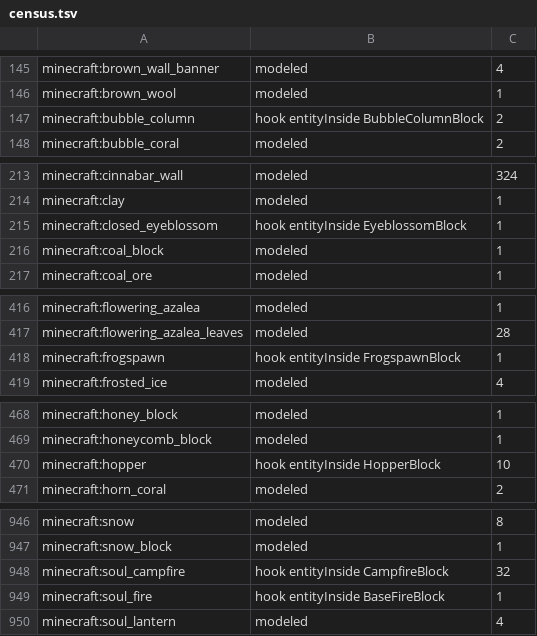
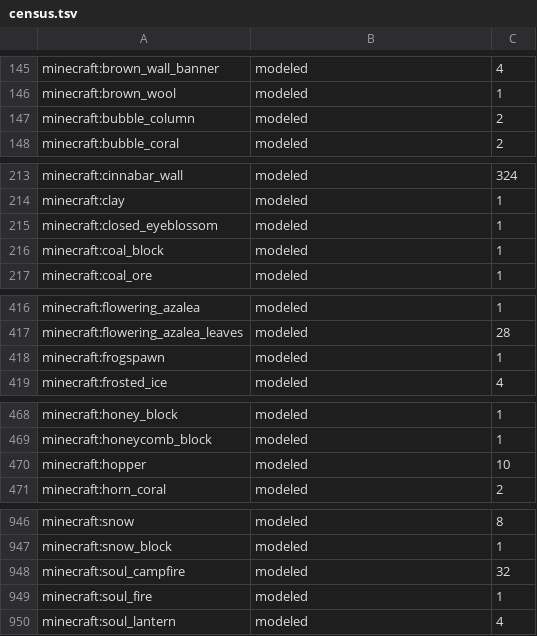
Before and after one commit to GildedSignal/path-tracing, a TSV file: engine/world/data/census.tsv, drawn as a sheet; only a part is shown, gaps mark what is left out; the diff covers the shown part only.

Commit message:
Port cauldrons, big dripleaf, wither rose, portals, redstone scheduling, and 26.2 world model hooks onto wt/fold-edit
Map: unchanged, because wt/port-fold stays off main until verified in game.
Bought: 32,252/32,366 registry states modeled in world census (326 jar-executed witnesses in cauldron_redstone.tsv).

```diff
--- a/engine/world/data/census.tsv
+++ b/engine/world/data/census.tsv
@@ -146,3 +146,3 @@ minecraft:brown_wall_banner	modeled	4
 minecraft:brown_wool	modeled	1
-minecraft:bubble_column	hook entityInside BubbleColumnBlock	2
+minecraft:bubble_column	modeled	2
 minecraft:bubble_coral	modeled	2
@@ -214,3 +214,3 @@ minecraft:cinnabar_wall	modeled	324
 minecraft:clay	modeled	1
-minecraft:closed_eyeblossom	hook entityInside EyeblossomBlock	1
+minecraft:closed_eyeblossom	modeled	1
 minecraft:coal_block	modeled	1
@@ -417,3 +417,3 @@ minecraft:flowering_azalea	modeled	1
 minecraft:flowering_azalea_leaves	modeled	28
-minecraft:frogspawn	hook entityInside FrogspawnBlock	1
+minecraft:frogspawn	modeled	1
 minecraft:frosted_ice	modeled	4
@@ -469,3 +469,3 @@ minecraft:honey_block	modeled	1
 minecraft:honeycomb_block	modeled	1
-minecraft:hopper	hook entityInside HopperBlock	10
+minecraft:hopper	modeled	10
 minecraft:horn_coral	modeled	2
@@ -947,4 +947,4 @@ minecraft:snow	modeled	8
 minecraft:snow_block	modeled	1
-minecraft:soul_campfire	hook entityInside CampfireBlock	32
-minecraft:soul_fire	hook entityInside BaseFireBlock	1
+minecraft:soul_campfire	modeled	32
+minecraft:soul_fire	modeled	1
 minecraft:soul_lantern	modeled	4
```
Also changed, not shown: 32 edited cells elsewhere in this file, engine/world/data/blocks.tsv, engine/world/data/maps.tsv, 15 other files.
